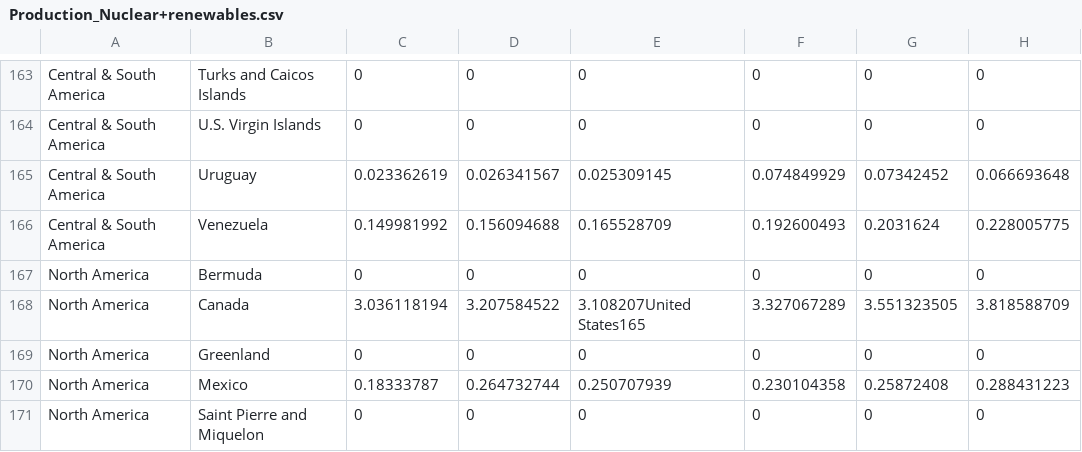
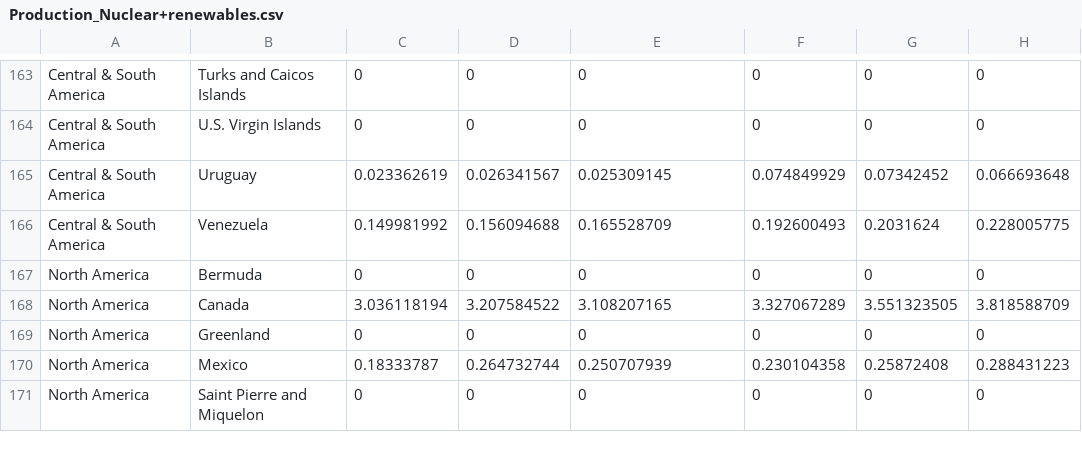
Before and after one commit to belsabbagh/energy-forecasting, a CSV file: data/Production_Data/Production_Nuclear+renewables.csv, drawn as a sheet; only a part is shown, gaps mark what is left out; the diff names each change by its address in the sheet, - before the commit and + after, or states it on an @@ line.

```diff
--- a/data/Production_Data/Production_Nuclear+renewables.csv
+++ b/data/Production_Data/Production_Nuclear+renewables.csv
-E168: 3.108207United States165
+E168: 3.108207165
```
Also changed, not shown: data/Production_Data/Production_Total.csv, 2 other files.
